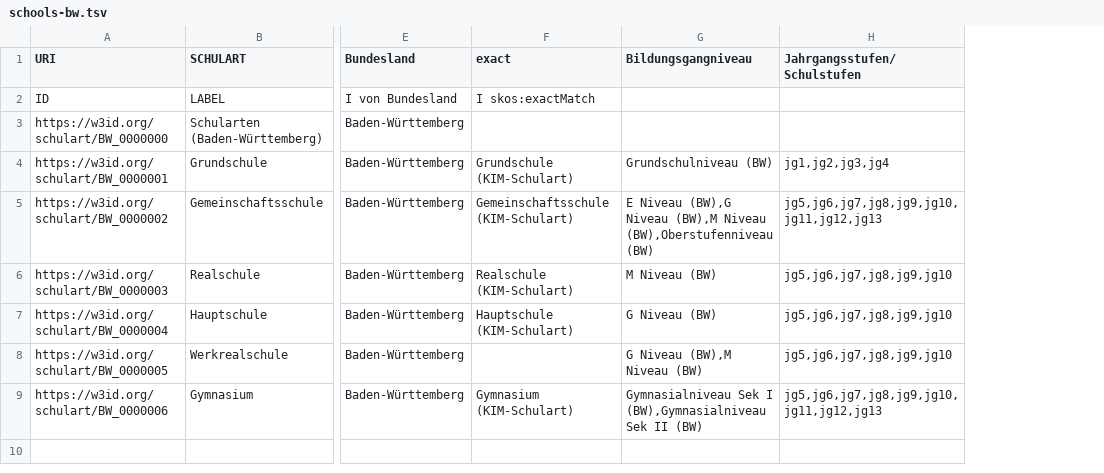
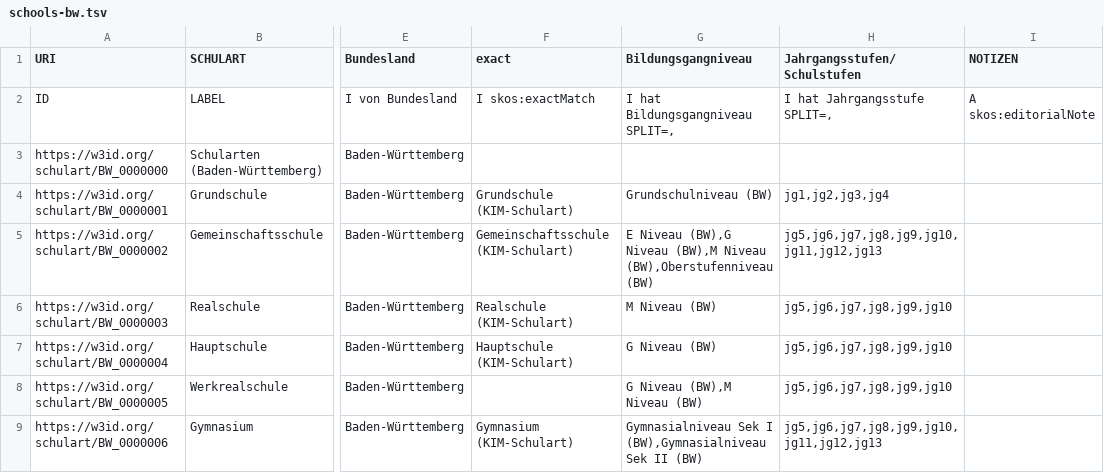
Before and after one commit to FWU-DE/schulart-ontologie, a TSV file: src/templates/schools-bw.tsv, drawn as a sheet; only a part is shown, gaps mark what is left out; the diff names each change by its address in the sheet, - before the commit and + after, or states it on an @@ line.

```diff
--- a/src/templates/schools-bw.tsv
+++ b/src/templates/schools-bw.tsv
+column I (NOTIZEN), row 2: A skos:editorialNote
-G2 (Bildungsgangniveau): (empty)
+G2 (Bildungsgangniveau): I hat Bildungsgangniveau SPLIT=,
-H2 (Jahrgangsstufen/Schulstufen): (empty)
+H2 (Jahrgangsstufen/Schulstufen): I hat Jahrgangsstufe SPLIT=,
```
Also changed, not shown: src/templates/schools-bb.tsv, src/templates/schools-be.tsv, 46 other files.
